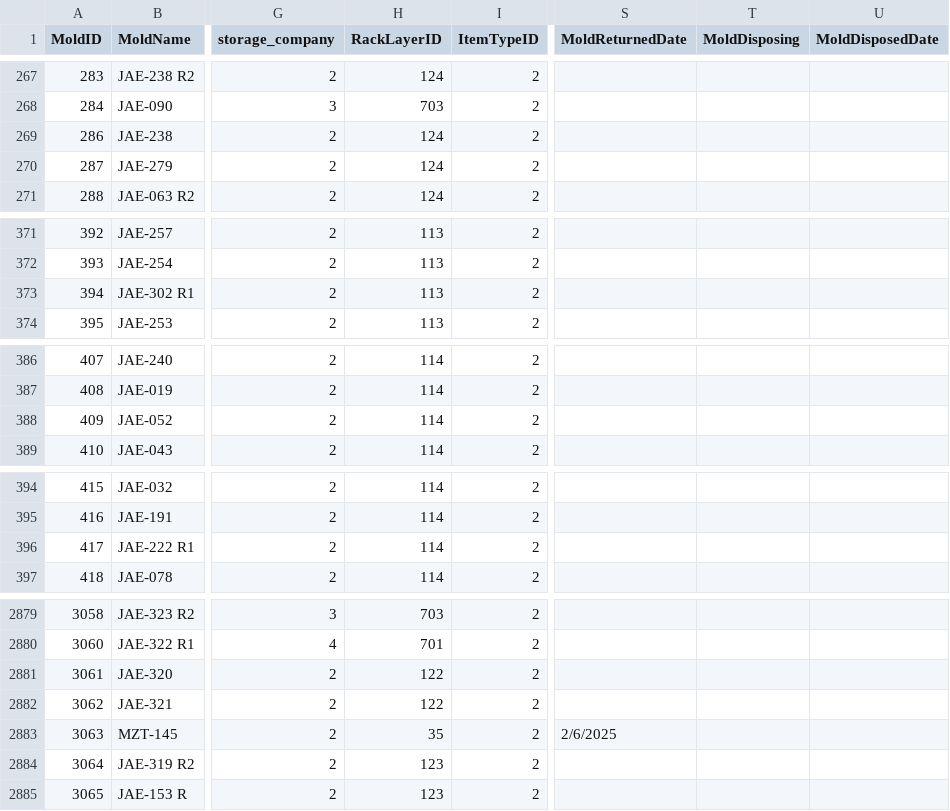
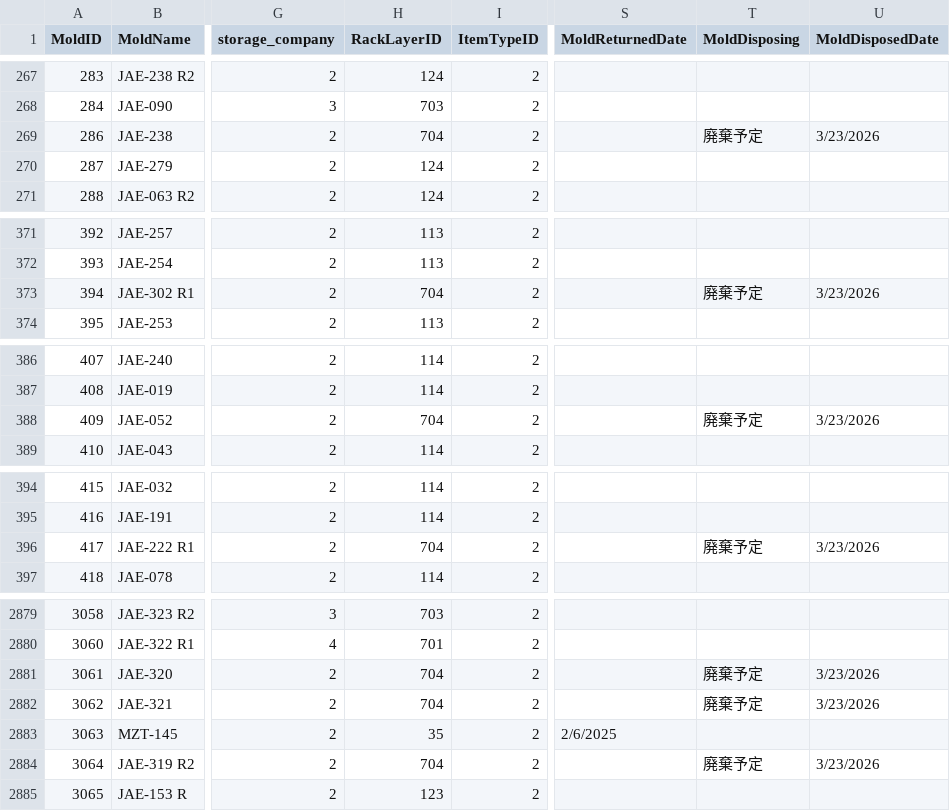
Before and after one commit to toanysd/MoldCutterSearch, a CSV file: Data/molds.csv, drawn as a sheet; only a part is shown, gaps mark what is left out; the diff covers the shown part only; the diff names each change by its address in the sheet, - before the commit and + after, or states it on an @@ line.

```diff
--- a/Data/molds.csv
+++ b/Data/molds.csv
-H269 (RackLayerID): 124
+H269 (RackLayerID): 704
-T269 (MoldDisposing): (empty)
+T269 (MoldDisposing): 廃棄予定
-U269 (MoldDisposedDate): (empty)
+U269 (MoldDisposedDate): 3/23/2026
-H373 (RackLayerID): 113
+H373 (RackLayerID): 704
-T373 (MoldDisposing): (empty)
+T373 (MoldDisposing): 廃棄予定
-U373 (MoldDisposedDate): (empty)
+U373 (MoldDisposedDate): 3/23/2026
-H388 (RackLayerID): 114
+H388 (RackLayerID): 704
-T388 (MoldDisposing): (empty)
+T388 (MoldDisposing): 廃棄予定
-U388 (MoldDisposedDate): (empty)
+U388 (MoldDisposedDate): 3/23/2026
-H396 (RackLayerID): 114
+H396 (RackLayerID): 704
-T396 (MoldDisposing): (empty)
+T396 (MoldDisposing): 廃棄予定
-U396 (MoldDisposedDate): (empty)
+U396 (MoldDisposedDate): 3/23/2026
-H2881:H2882 (RackLayerID): 122
+H2881:H2882 (RackLayerID): 704
-T2881:T2882 (MoldDisposing): (empty)
+T2881:T2882 (MoldDisposing): 廃棄予定
-U2881:U2882 (MoldDisposedDate): (empty)
+U2881:U2882 (MoldDisposedDate): 3/23/2026
-H2884 (RackLayerID): 123
+H2884 (RackLayerID): 704
-T2884 (MoldDisposing): (empty)
+T2884 (MoldDisposing): 廃棄予定
-U2884 (MoldDisposedDate): (empty)
+U2884 (MoldDisposedDate): 3/23/2026
```
Also changed, not shown: 51 edited cells elsewhere in this file, Data/molddesign.csv, Data/shiplog.csv, 9 other files.
